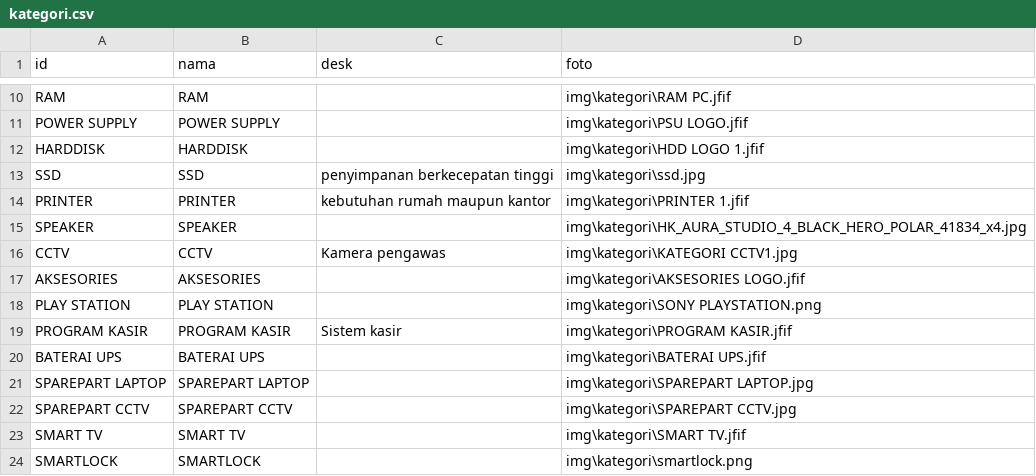
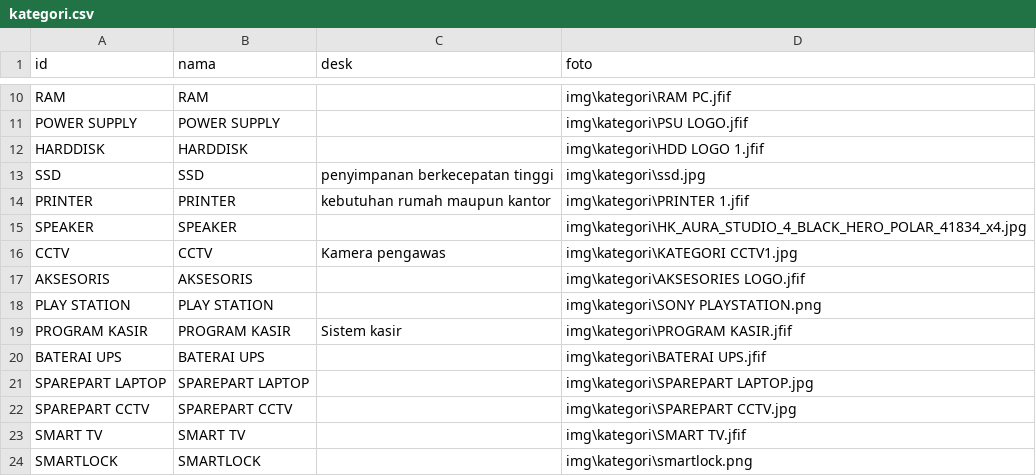
Before and after one commit to singkawangfendycctv-boop/SINGKAWANG-FENDY-CCTV, a CSV file: kategori.csv, drawn as a sheet; only a part is shown, gaps mark what is left out.

```diff
--- a/kategori.csv
+++ b/kategori.csv
@@ -16,3 +16,3 @@ SPEAKER,SPEAKER,,img\kategori\HK_AURA_STUDIO_4_BLACK_HERO_POLAR_41834_x4.jpg
 CCTV,CCTV,Kamera pengawas,img\kategori\KATEGORI CCTV1.jpg
-AKSESORIES ,AKSESORIES,,img\kategori\AKSESORIES LOGO.jfif
+AKSESORIS ,AKSESORIS ,,img\kategori\AKSESORIES LOGO.jfif
 PLAY STATION,PLAY STATION,,img\kategori\SONY PLAYSTATION.png
```
Also changed, not shown: brand.csv, produk.csv.
